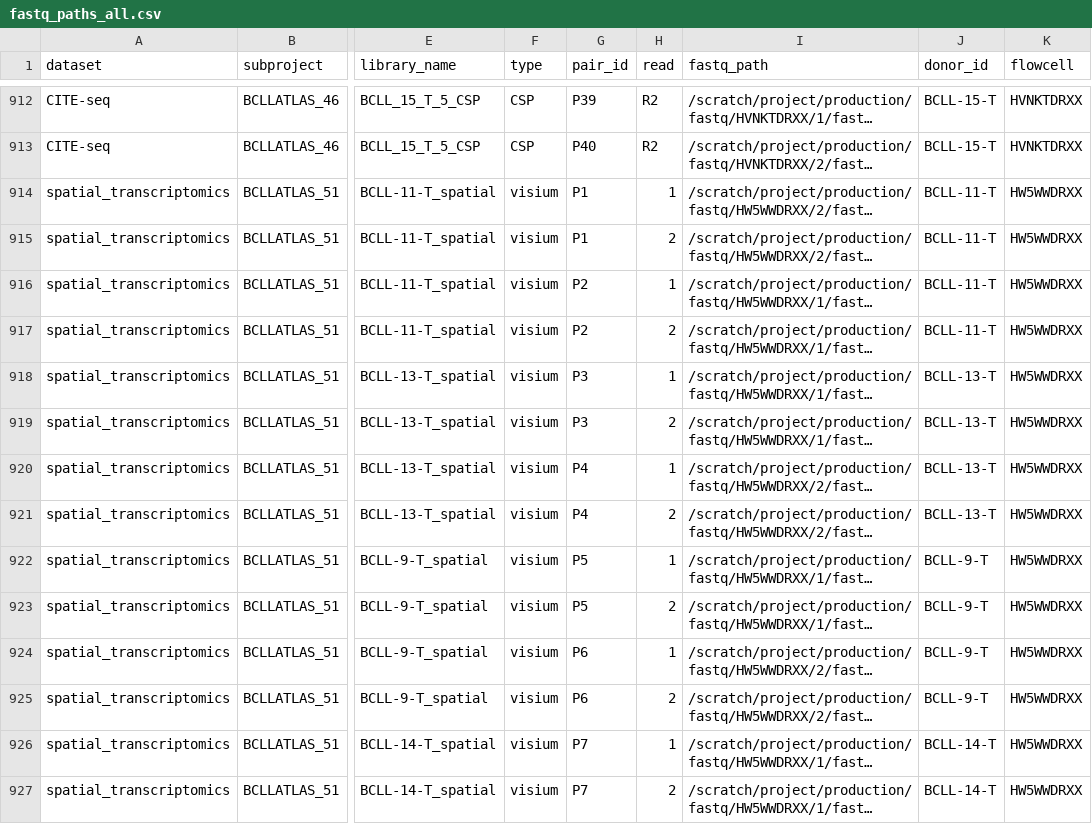
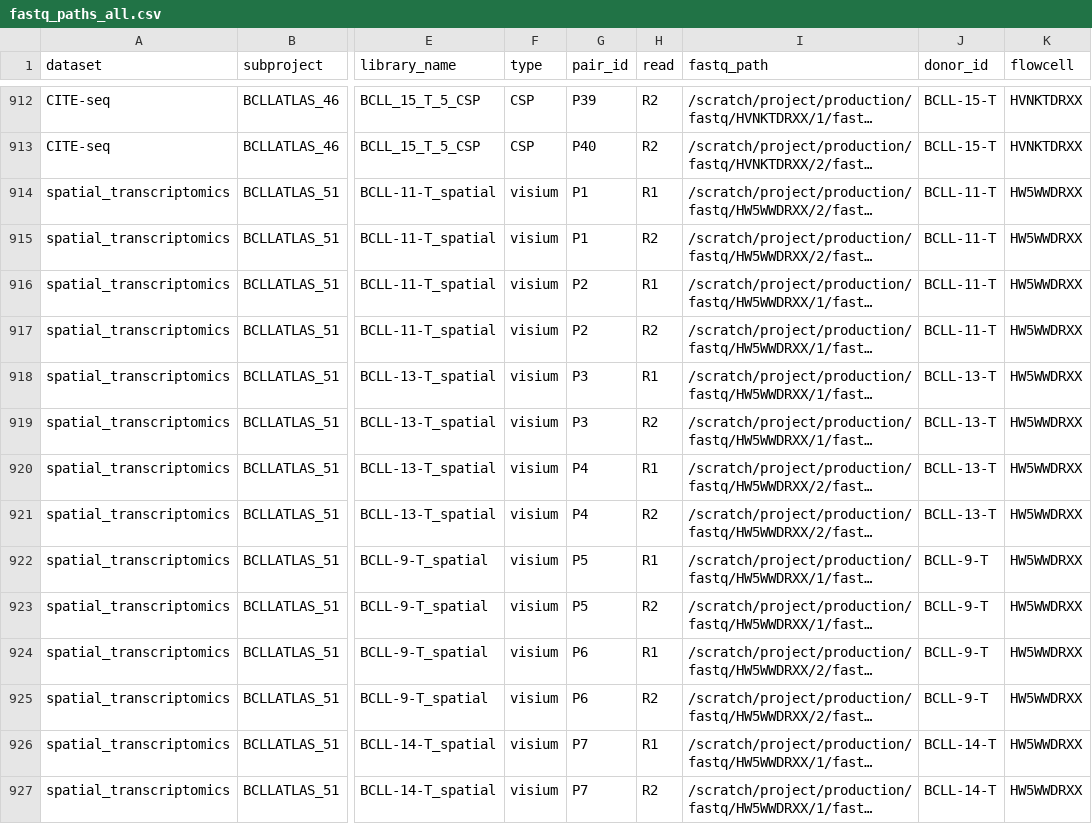
Before and after one commit to Single-Cell-Genomics-Group-CNAG-CRG/TonsilAtlas, a CSV file: ArrayExpress/fastq_paths_all.csv, drawn as a sheet; only a part is shown, gaps mark what is left out; long unchanged cells end in …; the diff covers the shown part only; the diff names each change by its address in the sheet, - before the commit and + after, or states it on an @@ line.

Commit message:
updated reads spatial transcriptomics

```diff
--- a/ArrayExpress/fastq_paths_all.csv
+++ b/ArrayExpress/fastq_paths_all.csv
-H914 (read): 1
+H914 (read): R1
-H915 (read): 2
+H915 (read): R2
-H916 (read): 1
+H916 (read): R1
-H917 (read): 2
+H917 (read): R2
-H918 (read): 1
+H918 (read): R1
-H919 (read): 2
+H919 (read): R2
-H920 (read): 1
+H920 (read): R1
-H921 (read): 2
+H921 (read): R2
-H922 (read): 1
+H922 (read): R1
-H923 (read): 2
+H923 (read): R2
-H924 (read): 1
+H924 (read): R1
-H925 (read): 2
+H925 (read): R2
-H926 (read): 1
+H926 (read): R1
-H927 (read): 2
+H927 (read): R2
```
Also changed, not shown: 34 edited cells elsewhere in this file, 2 other files.
